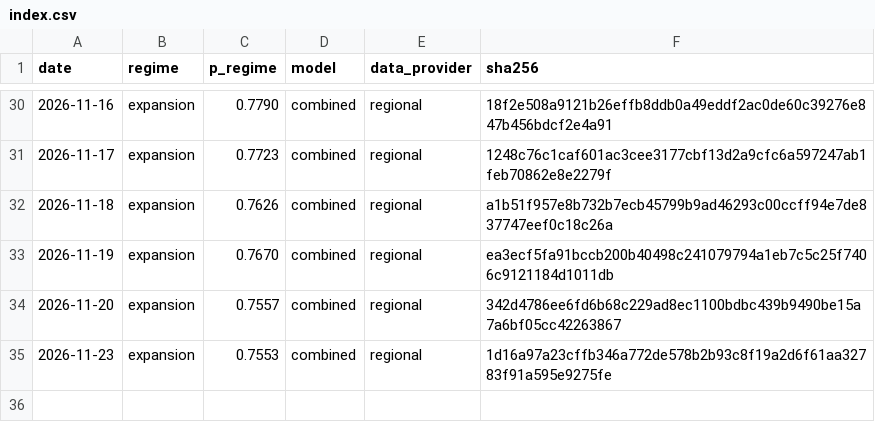
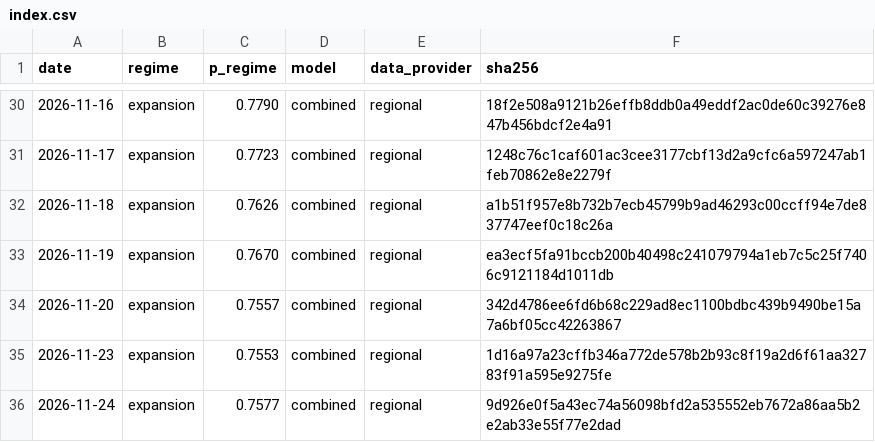
Before and after one commit to axou947/PFE_DRAI, a CSV file: track_record/uk/index.csv, drawn as a sheet; only a part is shown, gaps mark what is left out.

Commit message:
Track record 2026-11-25

```diff
--- a/track_record/uk/index.csv
+++ b/track_record/uk/index.csv
@@ -35 +35,2 @@ date,regime,p_regime,model,data_provider,sha256
 2026-11-23,expansion,0.7553,combined,regional,1d16a97a23cffb346a772de578b2b93c8f19a2d6f61aa32783f91a595e9275fe
+2026-11-24,expansion,0.7577,combined,regional,9d926e0f5a43ec74a56098bfd2a535552eb7672a86aa5b2e2ab33e55f77e2dad
```
Also changed, not shown: track_record/challengers/hy_credit/index.csv, track_record/challengers/vix_term/index.csv, 35 other files.
